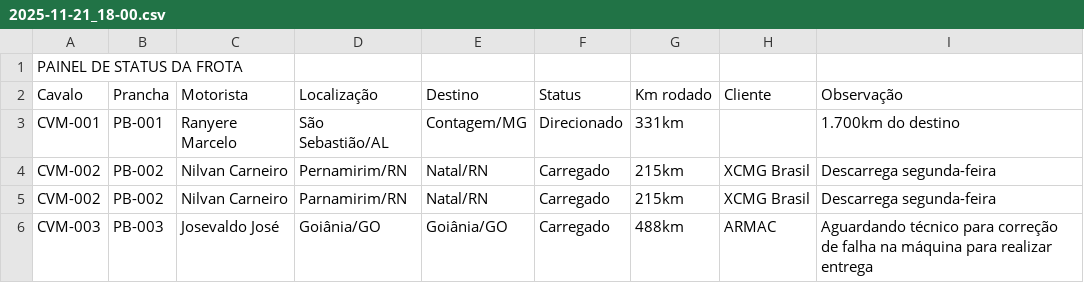
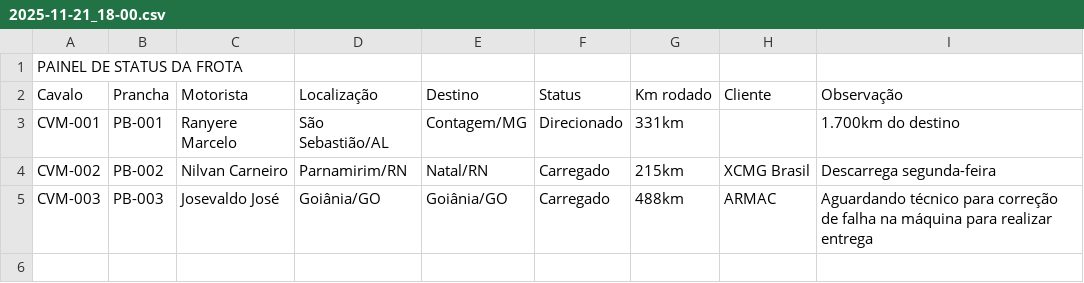
Before and after one commit to Machinelog/painel-frota, a CSV file: historico/2025-11-21_18-00.csv, drawn as a sheet.

Commit message:
Update 2025-11-21_18-00.csv

```diff
--- a/historico/2025-11-21_18-00.csv
+++ b/historico/2025-11-21_18-00.csv
@@ -3,3 +3,2 @@ Cavalo;Prancha;Motorista;Localização;Destino;Status;Km rodado;Cliente;Observa
 CVM-001;PB-001;Ranyere Marcelo;São Sebastião/AL;Contagem/MG;Direcionado;331km;;1.700km do destino
-CVM-002;PB-002;Nilvan Carneiro;Pernamirim/RN;Natal/RN;Carregado;215km;XCMG Brasil;Descarrega segunda-feira
 CVM-002;PB-002;Nilvan Carneiro;Parnamirim/RN;Natal/RN;Carregado;215km;XCMG Brasil;Descarrega segunda-feira
```
